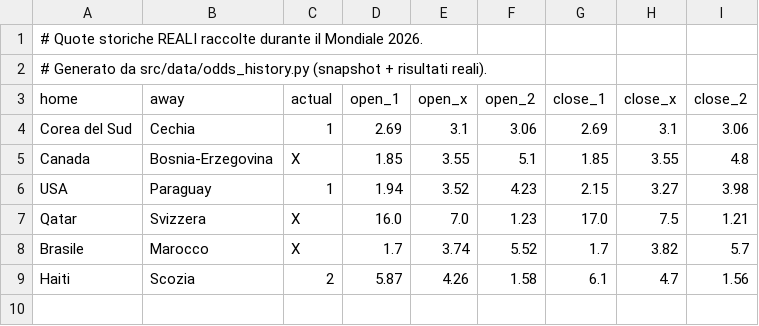
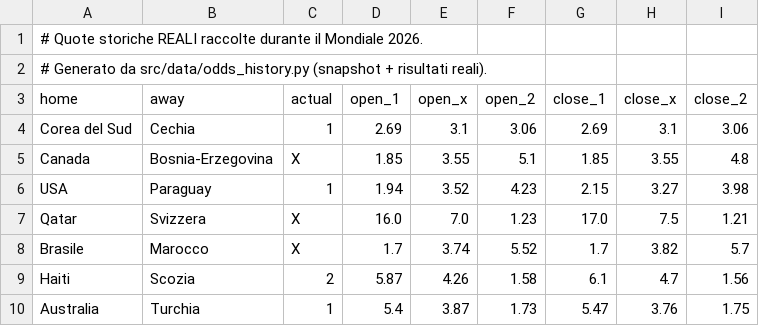
Before and after one commit to agapasqualino07-eng/Progetto-Word-Cup, a CSV file: data/history.csv, drawn as a sheet; the diff names each change by its address in the sheet, - before the commit and + after, or states it on an @@ line.

```diff
--- a/data/history.csv
+++ b/data/history.csv
+row 10: Australia | Turchia | 1 | 5.4 | 3.87 | 1.73 | 5.47 | 3.76 | 1.75
```
Also changed, not shown: 1 other file.
